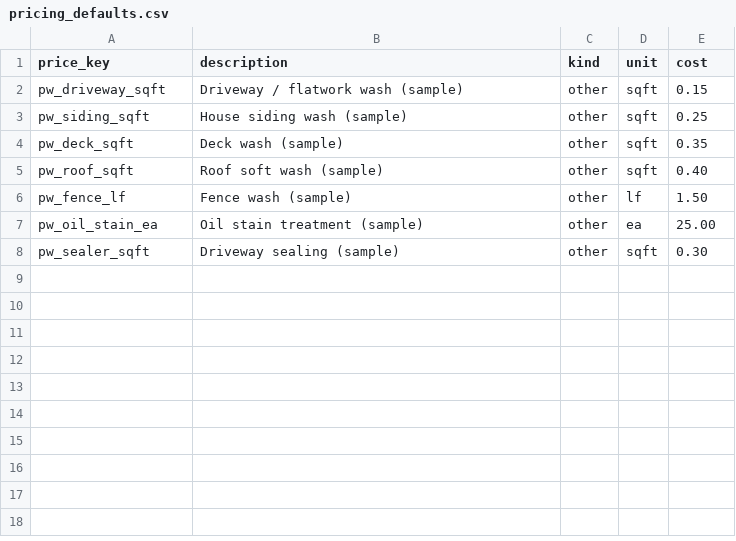
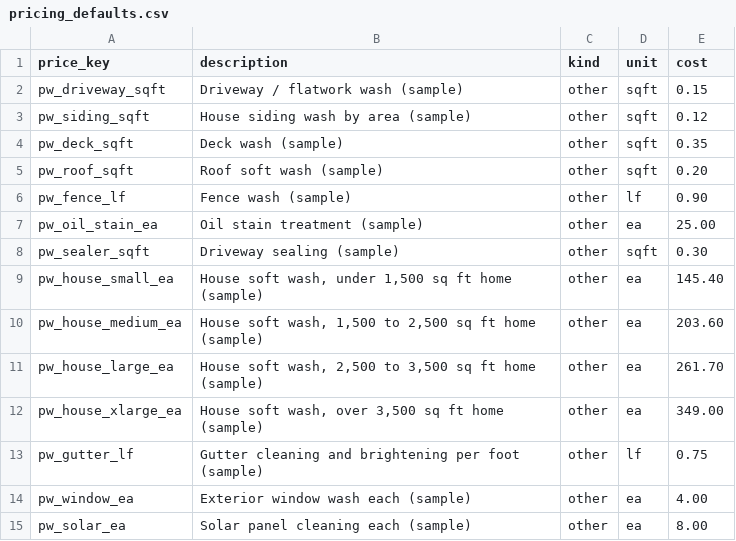
Before and after one commit to dvavro/AI-Prowler, a CSV file: estimator/modules/services/pressure_washing/pricing_defaults.csv, drawn as a sheet.

```diff
--- a/estimator/modules/services/pressure_washing/pricing_defaults.csv
+++ b/estimator/modules/services/pressure_washing/pricing_defaults.csv
@@ -2,7 +2,14 @@ price_key,description,kind,unit,cost
 pw_driveway_sqft,Driveway / flatwork wash (sample),other,sqft,0.15
-pw_siding_sqft,House siding wash (sample),other,sqft,0.25
+pw_siding_sqft,House siding wash by area (sample),other,sqft,0.12
 pw_deck_sqft,Deck wash (sample),other,sqft,0.35
-pw_roof_sqft,Roof soft wash (sample),other,sqft,0.40
-pw_fence_lf,Fence wash (sample),other,lf,1.50
+pw_roof_sqft,Roof soft wash (sample),other,sqft,0.20
+pw_fence_lf,Fence wash (sample),other,lf,0.90
 pw_oil_stain_ea,Oil stain treatment (sample),other,ea,25.00
 pw_sealer_sqft,Driveway sealing (sample),other,sqft,0.30
+pw_house_small_ea,"House soft wash, under 1,500 sq ft home (sample)",other,ea,145.40
+pw_house_medium_ea,"House soft wash, 1,500 to 2,500 sq ft home (sample)",other,ea,203.60
+pw_house_large_ea,"House soft wash, 2,500 to 3,500 sq ft home (sample)",other,ea,261.70
+pw_house_xlarge_ea,"House soft wash, over 3,500 sq ft home (sample)",other,ea,349.00
+pw_gutter_lf,Gutter cleaning and brightening per foot (sample),other,lf,0.75
+pw_window_ea,Exterior window wash each (sample),other,ea,4.00
+pw_solar_ea,Solar panel cleaning each (sample),other,ea,8.00
```
Also changed, not shown: 4 other files.
